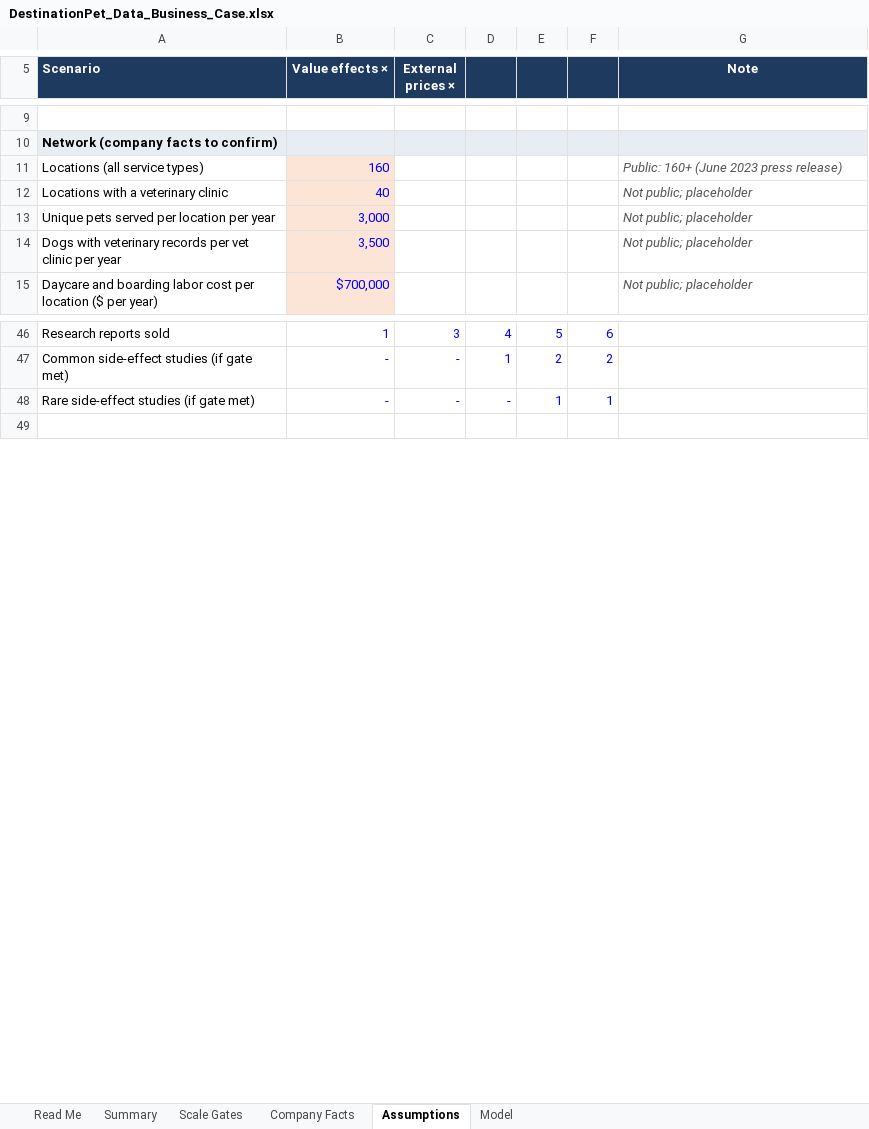
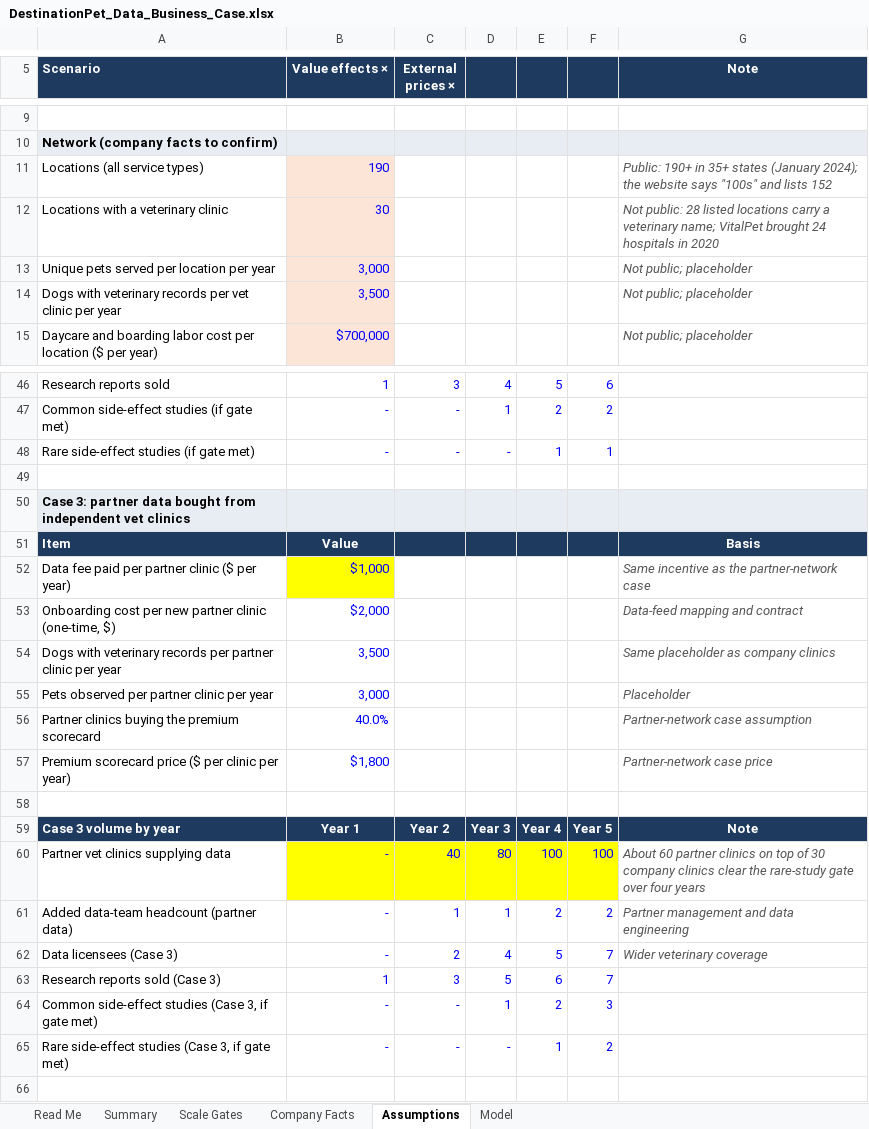
Before and after one commit to RonCom/tailsignal, an Excel workbook: docs/business_case/DestinationPet_Data_Business_Case.xlsx, sheet Assumptions, drawn as a sheet; only a part is shown, gaps mark what is left out; values as stored, in another font and other column widths than the file's, no borders; the diff names each change by its address in the sheet, - before the commit and + after, or states it on an @@ line.

Commit message:
Destination Pet case: 190 locations and 30 vet clinics from public counts, resort-only staffing savings, Case 3 with bought partner data

```diff
--- a/docs/business_case/DestinationPet_Data_Business_Case.xlsx (sheet Assumptions)
+++ b/docs/business_case/DestinationPet_Data_Business_Case.xlsx (sheet Assumptions)
-B11 (Value effects ×): 160
+B11 (Value effects ×): 190
-G11 (Note): Public: 160+ (June 2023 press release)
+G11 (Note): Public: 190+ in 35+ states (January 2024); the website says "100s" and lists 152
-B12 (Value effects ×): 40
+B12 (Value effects ×): 30
-G12 (Note): Not public; placeholder
+G12 (Note): Not public: 28 listed locations carry a veterinary name; VitalPet brought 24 hospitals in 2020
+row 49: (empty)
+row 50: Case 3: partner data bought from independent vet clinics
+row 51: Item | Value |  |  |  |  | Basis
+row 52: Data fee paid per partner clinic ($ per year) | $1,000 |  |  |  |  | Same incentive as the partner-network case
+row 53: Onboarding cost per new partner clinic (one-time, $) | $2,000 |  |  |  |  | Data-feed mapping and contract
+row 54: Dogs with veterinary records per partner clinic per year | 3,500 |  |  |  |  | Same placeholder as company clinics
+row 55: Pets observed per partner clinic per year | 3,000 |  |  |  |  | Placeholder
+row 56: Partner clinics buying the premium scorecard | 40.0% |  |  |  |  | Partner-network case assumption
+row 57: Premium scorecard price ($ per clinic per year) | $1,800 |  |  |  |  | Partner-network case price
+row 58: (empty)
+row 59: Case 3 volume by year | Year 1 | Year 2 | Year 3 | Year 4 | Year 5 | Note
+row 60: Partner vet clinics supplying data | - | 40 | 80 | 100 | 100 | About 60 partner clinics on top of 30 company clinics clear the rare-study gate over four years
+row 61: Added data-team headcount (partner data) | - | 1 | 1 | 2 | 2 | Partner management and data engineering
+row 62: Data licensees (Case 3) | - | 2 | 4 | 5 | 7 | Wider veterinary coverage
+row 63: Research reports sold (Case 3) | 1 | 3 | 5 | 6 | 7
+row 64: Common side-effect studies (Case 3, if gate met) | - | - | 1 | 2 | 3
+row 65: Rare side-effect studies (Case 3, if gate met) | - | - | - | 1 | 2
```
Also changed, not shown: sheet Model, sheet Summary, sheet Scale Gates, sheet Company Facts, sheet Read Me, formulas that keep their value, 3 other files.
